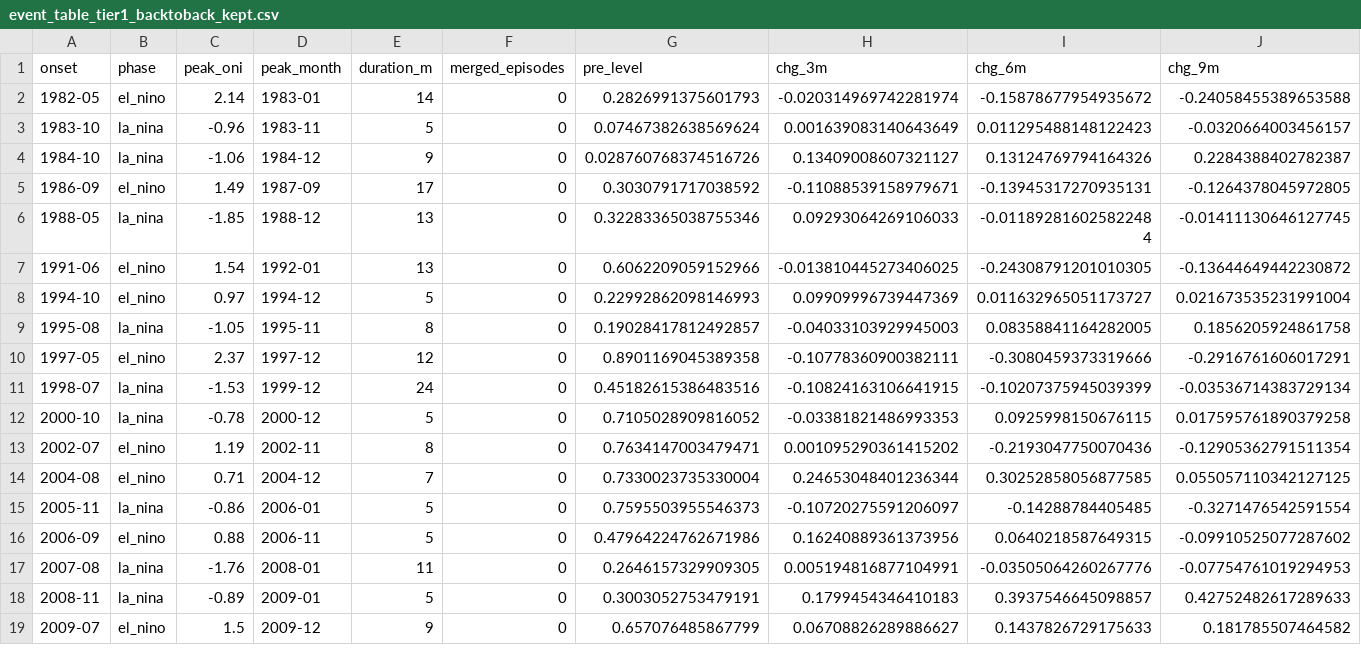
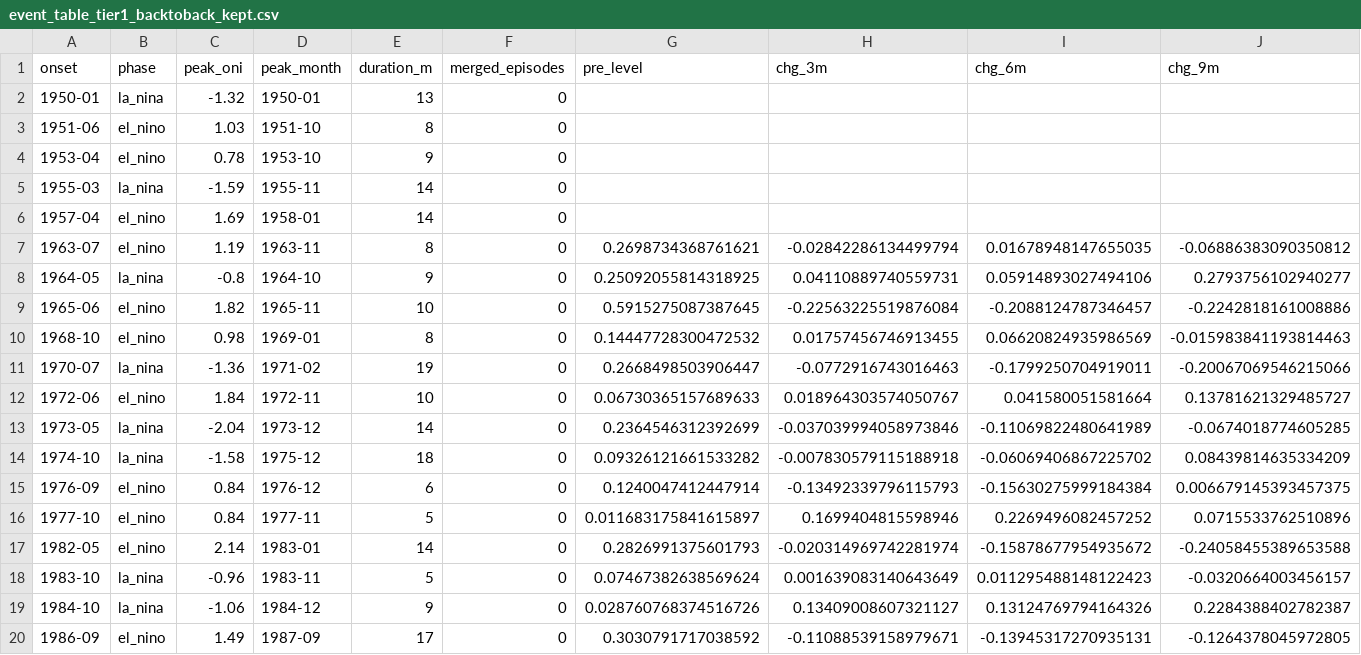
Before and after one commit to loic619/619coffee, a CSV file: backend/research/enso_arbitrage/outputs/results/event_table_tier1_backtoback_kept.csv, drawn as a sheet; only a part is shown; the shorter side is filled out with more unchanged rows; rows hold the shown columns only; the diff names each change by its address in the sheet, - before the commit and + after, or states it on an @@ line.

```diff
--- a/backend/research/enso_arbitrage/outputs/results/event_table_tier1_backtoback_kept.csv
+++ b/backend/research/enso_arbitrage/outputs/results/event_table_tier1_backtoback_kept.csv
+row 2: 1950-01 | la_nina | -1.32 | 1950-01 | 13 | 0
+row 3: 1951-06 | el_nino | 1.03 | 1951-10 | 8 | 0
+row 4: 1953-04 | el_nino | 0.78 | 1953-10 | 9 | 0
+row 5: 1955-03 | la_nina | -1.59 | 1955-11 | 14 | 0
+row 6: 1957-04 | el_nino | 1.69 | 1958-01 | 14 | 0
+row 7: 1963-07 | el_nino | 1.19 | 1963-11 | 8 | 0 | 0.2698734368761621 | -0.02842286134499794 | 0.01678948147655035 | -0.06886383090350812
+row 8: 1964-05 | la_nina | -0.8 | 1964-10 | 9 | 0 | 0.25092055814318925 | 0.04110889740559731 | 0.05914893027494106 | 0.2793756102940277
+row 9: 1965-06 | el_nino | 1.82 | 1965-11 | 10 | 0 | 0.5915275087387645 | -0.22563225519876084 | -0.2088124787346457 | -0.2242818161008886
+row 10: 1968-10 | el_nino | 0.98 | 1969-01 | 8 | 0 | 0.14447728300472532 | 0.01757456746913455 | 0.06620824935986569 | -0.015983841193814463
+row 11: 1970-07 | la_nina | -1.36 | 1971-02 | 19 | 0 | 0.2668498503906447 | -0.0772916743016463 | -0.1799250704919011 | -0.20067069546215066
+row 12: 1972-06 | el_nino | 1.84 | 1972-11 | 10 | 0 | 0.06730365157689633 | 0.018964303574050767 | 0.041580051581664 | 0.13781621329485727
+row 13: 1973-05 | la_nina | -2.04 | 1973-12 | 14 | 0 | 0.2364546312392699 | -0.037039994058973846 | -0.11069822480641989 | -0.0674018774605285
+row 14: 1974-10 | la_nina | -1.58 | 1975-12 | 18 | 0 | 0.09326121661533282 | -0.007830579115188918 | -0.06069406867225702 | 0.08439814635334209
+row 15: 1976-09 | el_nino | 0.84 | 1976-12 | 6 | 0 | 0.1240047412447914 | -0.13492339796115793 | -0.15630275999184384 | 0.006679145393457375
+row 16: 1977-10 | el_nino | 0.84 | 1977-11 | 5 | 0 | 0.011683175841615897 | 0.1699404815598946 | 0.2269496082457252 | 0.0715533762510896
```
Also changed, not shown: backend/research/enso_arbitrage/outputs/results/event_paths_tier1_backtoback_kept_el_nino.csv, backend/research/enso_arbitrage/outputs/results/event_paths_tier1_backtoback_kept_la_nina.csv, 53 other files.
